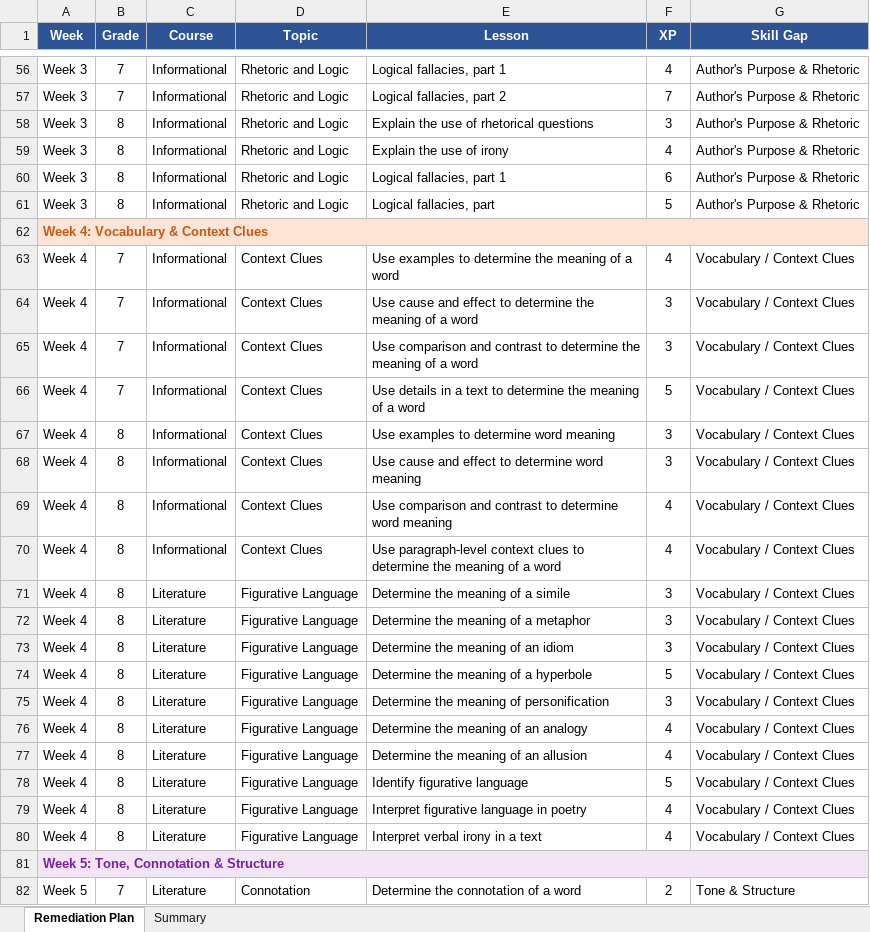
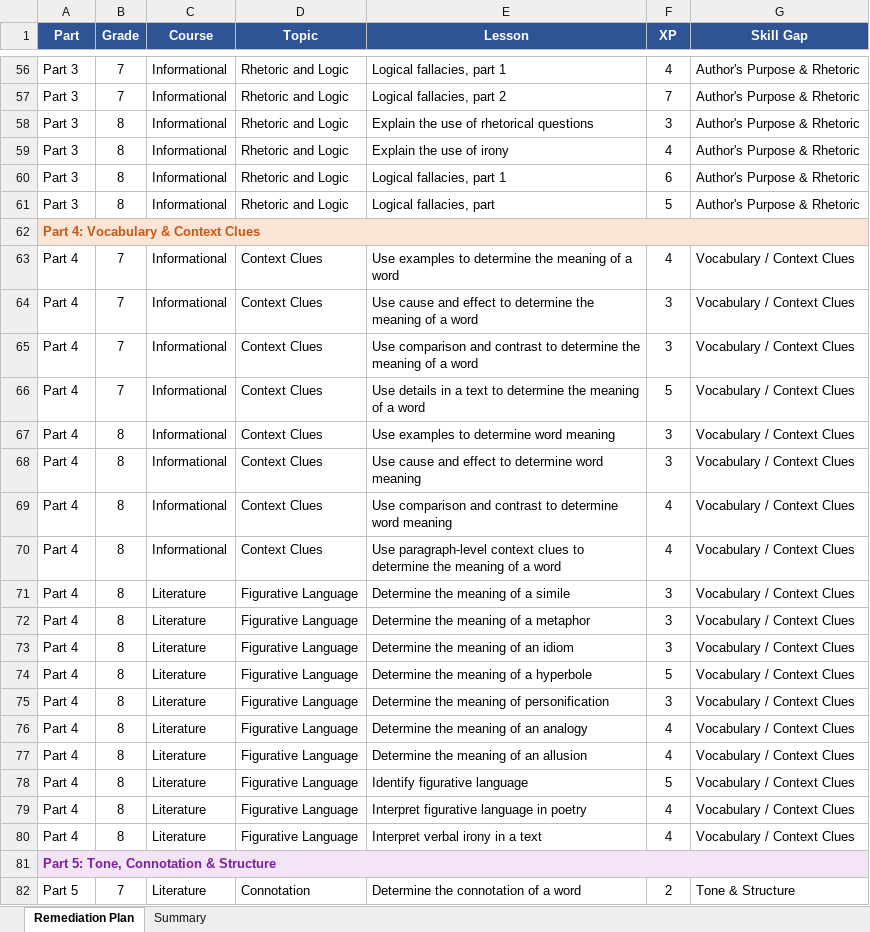
Before and after one commit to alexwrega/custom-plans, an Excel workbook: eddie/custom-mobymax-reading-plan.xlsx, sheet Remediation Plan, drawn as a sheet; only a part is shown, gaps mark what is left out; values as stored, in another font and other column widths than the file's, no borders; the diff covers the shown part only; the diff names each change by its address in the sheet, - before the commit and + after, or states it on an @@ line.

```diff
--- a/eddie/custom-mobymax-reading-plan.xlsx (sheet Remediation Plan)
+++ b/eddie/custom-mobymax-reading-plan.xlsx (sheet Remediation Plan)
-A1: Week
+A1: Part
-A56:A61 (Part): Week 3
+A56:A61 (Part): Part 3
-A62 (Part): Week 4: Vocabulary & Context Clues
+A62 (Part): Part 4: Vocabulary & Context Clues
-A63:A80 (Part): Week 4
+A63:A80 (Part): Part 4
-A81 (Part): Week 5: Tone, Connotation & Structure
+A81 (Part): Part 5: Tone, Connotation & Structure
-A82 (Part): Week 5
+A82 (Part): Part 5
```
Also changed, not shown: 89 edited cells elsewhere in this sheet, sheet Summary, 1 other file.
